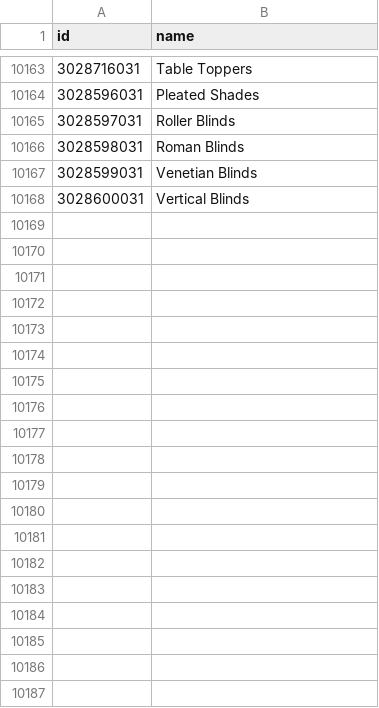
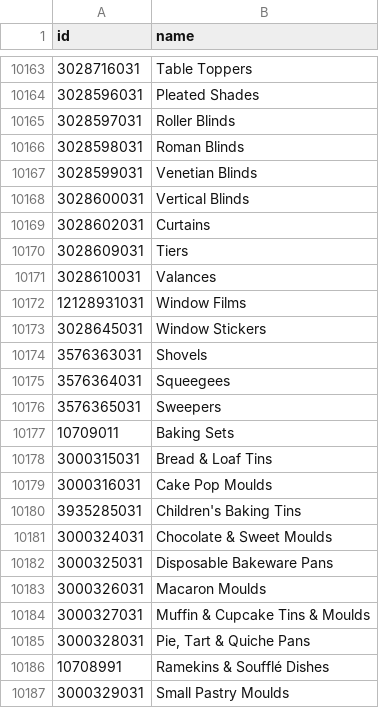
Before and after one commit to anshulyadav1976/nodescraper, a CSV file: amazon_co_uk_leaf_nodes.csv, drawn as a sheet; only a part is shown, gaps mark what is left out; the diff covers the shown part only; the diff names each change by its address in the sheet, - before the commit and + after, or states it on an @@ line.

```diff
--- a/amazon_co_uk_leaf_nodes.csv
+++ b/amazon_co_uk_leaf_nodes.csv
+row 10169: 3028602031 | Curtains
+row 10170: 3028609031 | Tiers
+row 10171: 3028610031 | Valances
+row 10172: 12128931031 | Window Films
+row 10173: 3028645031 | Window Stickers
+row 10174: 3576363031 | Shovels
+row 10175: 3576364031 | Squeegees
+row 10176: 3576365031 | Sweepers
+row 10177: 10709011 | Baking Sets
+row 10178: 3000315031 | Bread & Loaf Tins
+row 10179: 3000316031 | Cake Pop Moulds
+row 10180: 3935285031 | Children's Baking Tins
+row 10181: 3000324031 | Chocolate & Sweet Moulds
+row 10182: 3000325031 | Disposable Bakeware Pans
+row 10183: 3000326031 | Macaron Moulds
+row 10184: 3000327031 | Muffin & Cupcake Tins & Moulds
+row 10185: 3000328031 | Pie, Tart & Quiche Pans
+row 10186: 10708991 | Ramekins & Soufflé Dishes
+row 10187: 3000329031 | Small Pastry Moulds
```
Also changed, not shown: 32 added rows elsewhere in this file, 1 other file.
